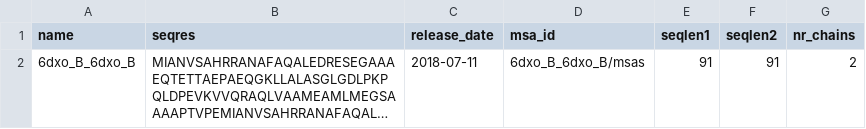
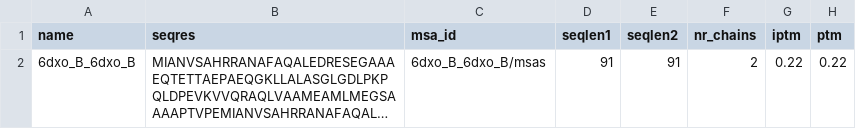
Before and after one commit to SarahND97/alphaflow, a CSV file: splits/test_multimer.csv, drawn as a sheet; long unchanged cells end in …; removed rows and columns are numbered as before the commit, all else as after; the diff names each change by its address in the sheet, - before the commit and + after, or states it on an @@ line.

Commit message:
remove release date from input csv

```diff
--- a/splits/test_multimer.csv
+++ b/splits/test_multimer.csv
-column C (release_date), row 2: 2018-07-11
+column G (iptm), row 2: 0.22
+column H (ptm), row 2: 0.22
```
